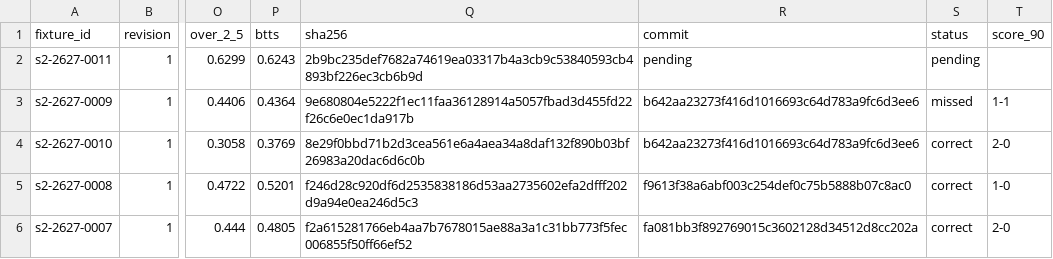
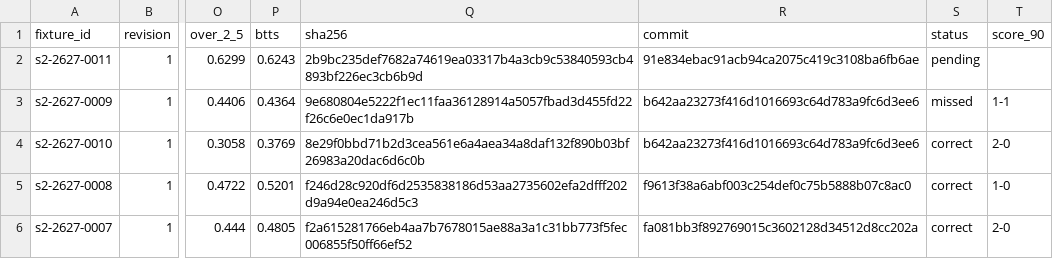
Before and after one commit to thetouchlineatlas-com/ledger, a CSV file: ledger.csv, drawn as a sheet; only a part is shown, gaps mark what is left out; the diff names each change by its address in the sheet, - before the commit and + after, or states it on an @@ line.

Commit message:
Ledger 2026-11-15T21:07:27Z

```diff
--- a/ledger.csv
+++ b/ledger.csv
-R2 (commit): pending
+R2 (commit): 91e834ebac91acb94ca2075c419c3108ba6fb6ae
```
Also changed, not shown: 2 other files.
